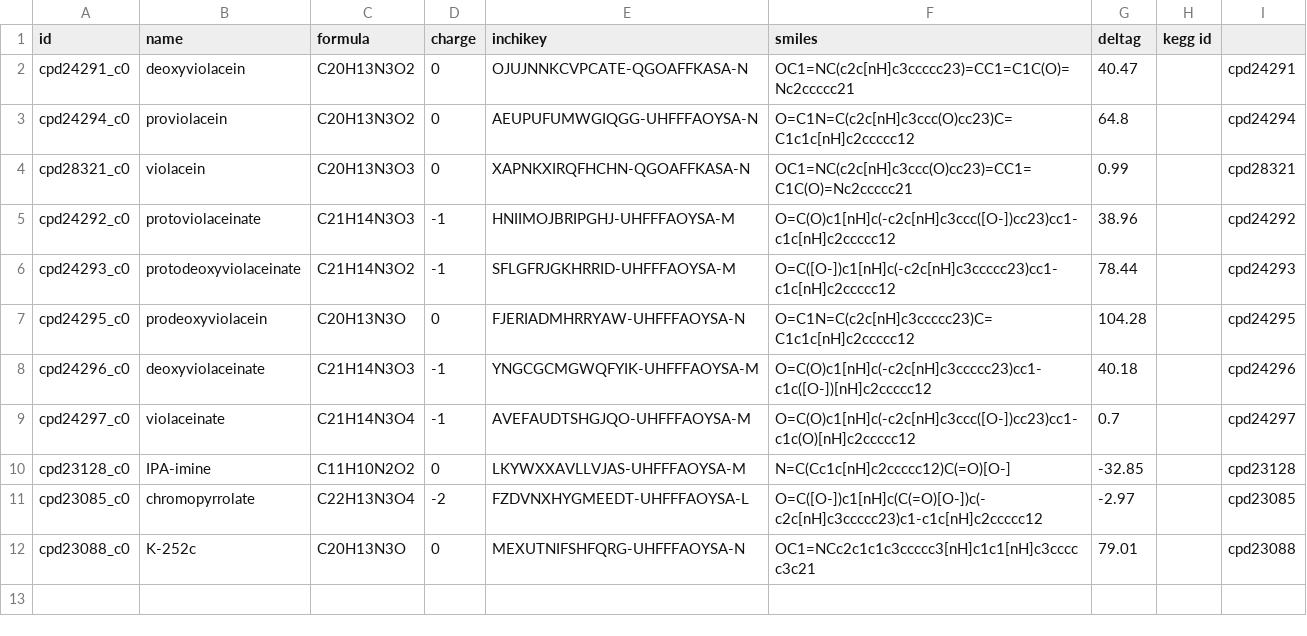
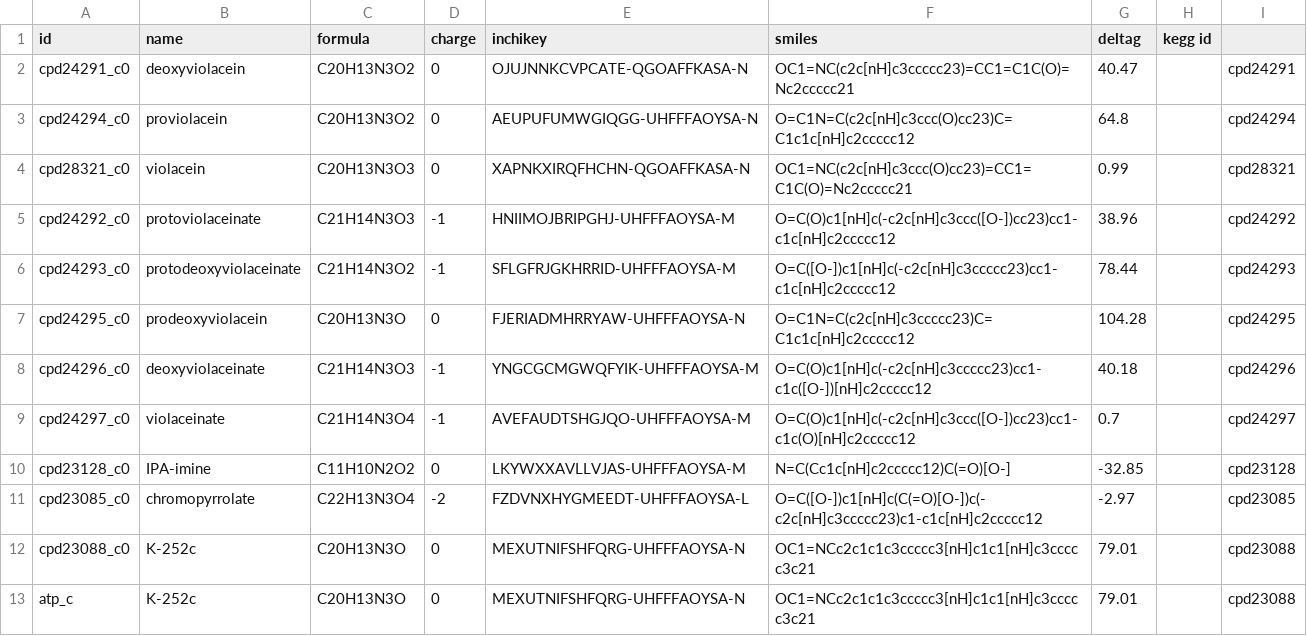
Before and after one commit to mikatei/FBA_Learn_Python, a CSV file: Examples/Added_Compounds_EColi_Mika_iAF1260.csv, drawn as a sheet; the diff names each change by its address in the sheet, - before the commit and + after, or states it on an @@ line.

```diff
--- a/Examples/Added_Compounds_EColi_Mika_iAF1260.csv
+++ b/Examples/Added_Compounds_EColi_Mika_iAF1260.csv
+row 13: atp_c | K-252c | C20H13N3O | 0 | MEXUTNIFSHFQRG-UHFFFAOYSA-N | OC1=NCc2c1c1c3ccccc3[nH]c1c1[nH]c3ccccc3c21 | 79.01 |  | cpd23088
```
Also changed, not shown: 2 other files.
